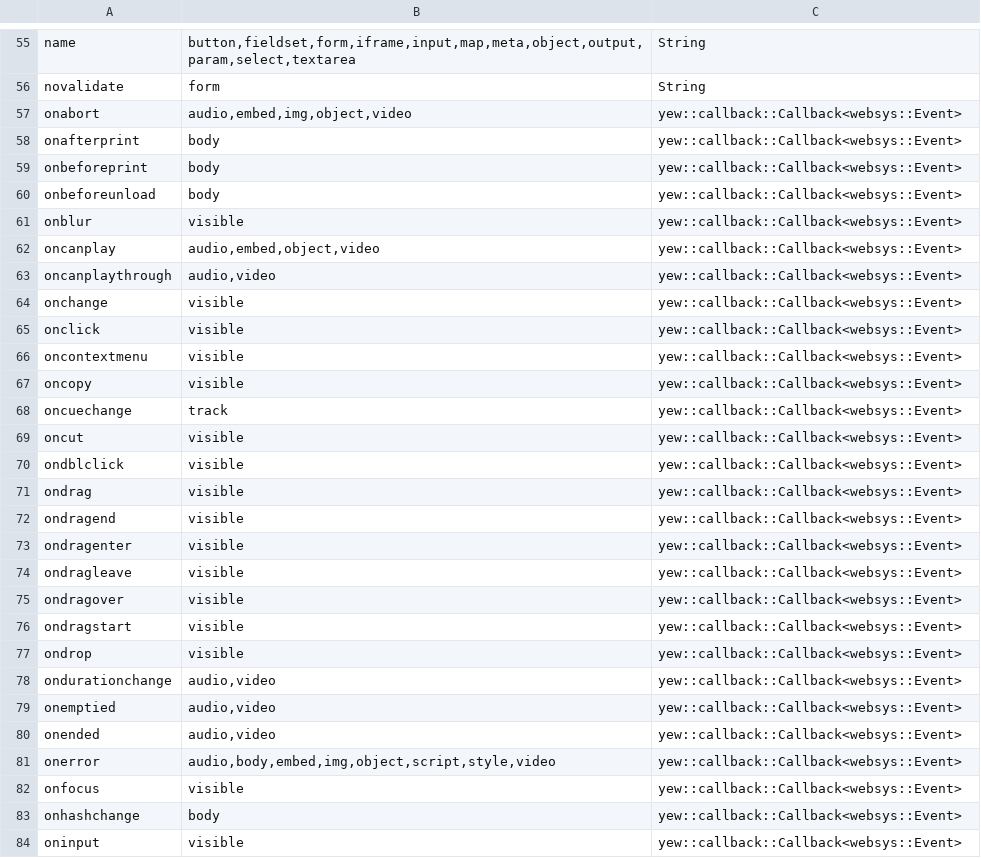
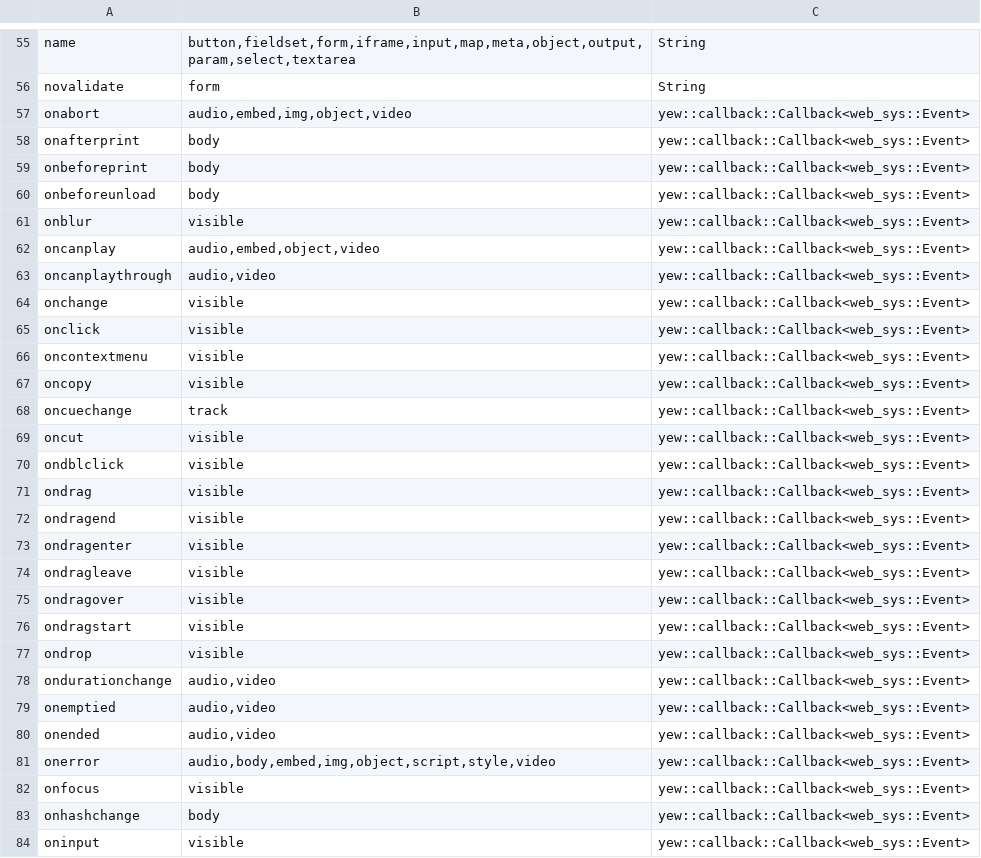
Before and after one commit to oxabz/yew-html-attributes, a CSV file: yew-attributes-macro-derive/src/html-attributes.csv, drawn as a sheet; only a part is shown, gaps mark what is left out; the diff covers the shown part only.

```diff
--- a/yew-attributes-macro-derive/src/html-attributes.csv
+++ b/yew-attributes-macro-derive/src/html-attributes.csv
@@ -56,29 +56,29 @@ name,"button,fieldset,form,iframe,input,map,meta,object,output,param,select,text
 novalidate,form,String
-onabort,"audio,embed,img,object,video",yew::callback::Callback<websys::Event>
-onafterprint,body,yew::callback::Callback<websys::Event>
-onbeforeprint,body,yew::callback::Callback<websys::Event>
-onbeforeunload,body,yew::callback::Callback<websys::Event>
-onblur,"visible",yew::callback::Callback<websys::Event>
-oncanplay,"audio,embed,object,video",yew::callback::Callback<websys::Event>
-oncanplaythrough,"audio,video",yew::callback::Callback<websys::Event>
-onchange,"visible",yew::callback::Callback<websys::Event>
-onclick,"visible",yew::callback::Callback<websys::Event>
-oncontextmenu,"visible",yew::callback::Callback<websys::Event>
-oncopy,"visible",yew::callback::Callback<websys::Event>
-oncuechange,track,yew::callback::Callback<websys::Event>
-oncut,"visible",yew::callback::Callback<websys::Event>
-ondblclick,"visible",yew::callback::Callback<websys::Event>
-ondrag,"visible",yew::callback::Callback<websys::Event>
-ondragend,"visible",yew::callback::Callback<websys::Event>
-ondragenter,"visible",yew::callback::Callback<websys::Event>
-ondragleave,"visible",yew::callback::Callback<websys::Event>
-ondragover,"visible",yew::callback::Callback<websys::Event>
-ondragstart,"visible",yew::callback::Callback<websys::Event>
-ondrop,"visible",yew::callback::Callback<websys::Event>
-ondurationchange,"audio,video",yew::callback::Callback<websys::Event>
-onemptied,"audio,video",yew::callback::Callback<websys::Event>
-onended,"audio,video",yew::callback::Callback<websys::Event>
-onerror,"audio,body,embed,img,object,script,style,video",yew::callback::Callback<websys::Event>
-onfocus,"visible",yew::callback::Callback<websys::Event>
-onhashchange,body,yew::callback::Callback<websys::Event>
-oninput,"visible",yew::callback::Callback<websys::Event>
+onabort,"audio,embed,img,object,video",yew::callback::Callback<web_sys::Event>
+onafterprint,body,yew::callback::Callback<web_sys::Event>
+onbeforeprint,body,yew::callback::Callback<web_sys::Event>
+onbeforeunload,body,yew::callback::Callback<web_sys::Event>
+onblur,"visible",yew::callback::Callback<web_sys::Event>
+oncanplay,"audio,embed,object,video",yew::callback::Callback<web_sys::Event>
+oncanplaythrough,"audio,video",yew::callback::Callback<web_sys::Event>
+onchange,"visible",yew::callback::Callback<web_sys::Event>
+onclick,"visible",yew::callback::Callback<web_sys::Event>
+oncontextmenu,"visible",yew::callback::Callback<web_sys::Event>
+oncopy,"visible",yew::callback::Callback<web_sys::Event>
+oncuechange,track,yew::callback::Callback<web_sys::Event>
+oncut,"visible",yew::callback::Callback<web_sys::Event>
+ondblclick,"visible",yew::callback::Callback<web_sys::Event>
+ondrag,"visible",yew::callback::Callback<web_sys::Event>
+ondragend,"visible",yew::callback::Callback<web_sys::Event>
+ondragenter,"visible",yew::callback::Callback<web_sys::Event>
+ondragleave,"visible",yew::callback::Callback<web_sys::Event>
+ondragover,"visible",yew::callback::Callback<web_sys::Event>
+ondragstart,"visible",yew::callback::Callback<web_sys::Event>
+ondrop,"visible",yew::callback::Callback<web_sys::Event>
+ondurationchange,"audio,video",yew::callback::Callback<web_sys::Event>
+onemptied,"audio,video",yew::callback::Callback<web_sys::Event>
+onended,"audio,video",yew::callback::Callback<web_sys::Event>
+onerror,"audio,body,embed,img,object,script,style,video",yew::callback::Callback<web_sys::Event>
+onfocus,"visible",yew::callback::Callback<web_sys::Event>
+onhashchange,body,yew::callback::Callback<web_sys::Event>
+oninput,"visible",yew::callback::Callback<web_sys::Event>
```
Also changed, not shown: 41 edited cells elsewhere in this file, 1 other file.
